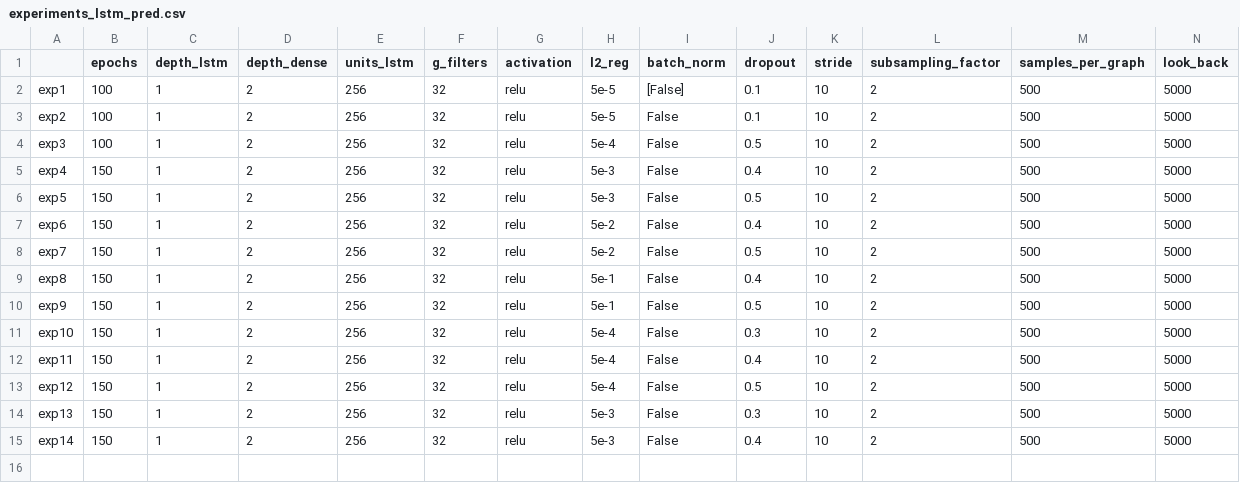
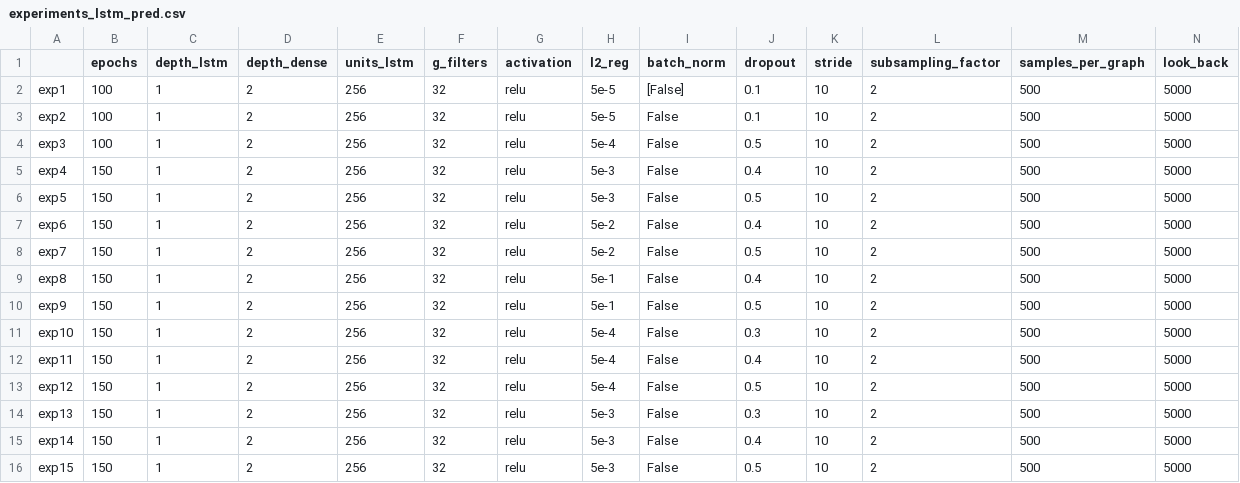
Before and after one commit to AlessiaRuggeri30/epileptic-seizure-prediction, a CSV file: graph-based_dl/lstm/experiments_lstm_pred.csv, drawn as a sheet; only a part is shown; rows hold the shown columns only; the diff names each change by its address in the sheet, - before the commit and + after, or states it on an @@ line.

Commit message:
Added graph lstm results

```diff
--- a/graph-based_dl/lstm/experiments_lstm_pred.csv
+++ b/graph-based_dl/lstm/experiments_lstm_pred.csv
+row 16: exp15 | 150 | 1 | 2 | 256 | 32 | relu | 5e-3 | False | 0.5 | 10 | 2 | 500 | 5000
```
Also changed, not shown: 4 other files.
